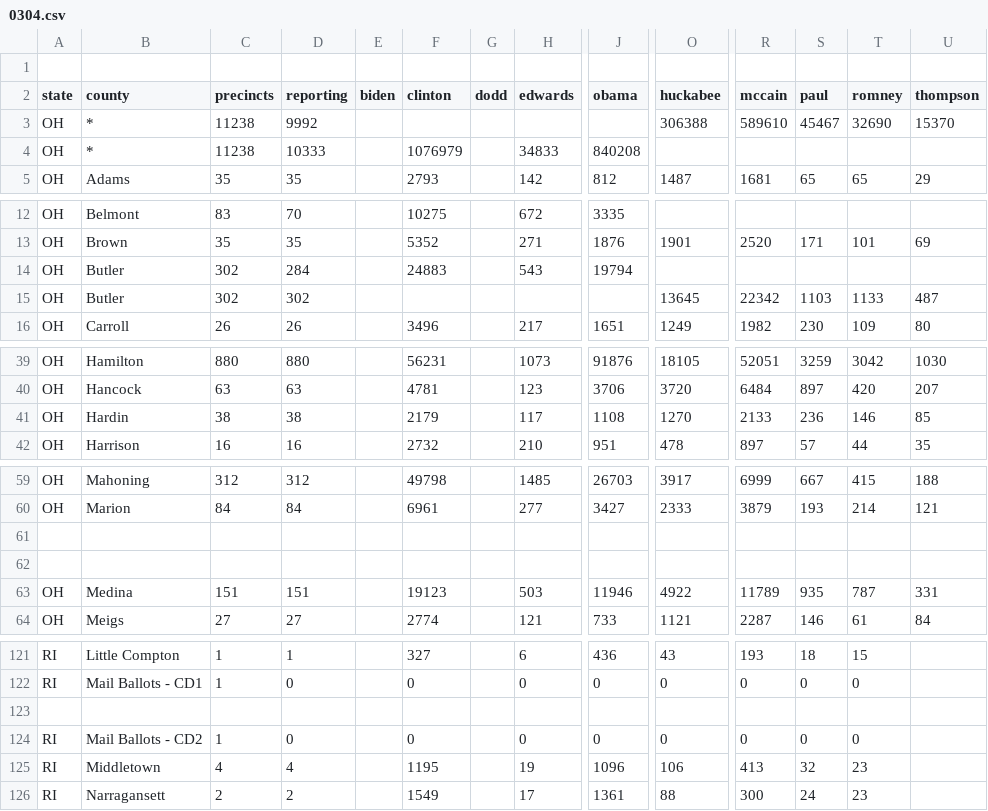
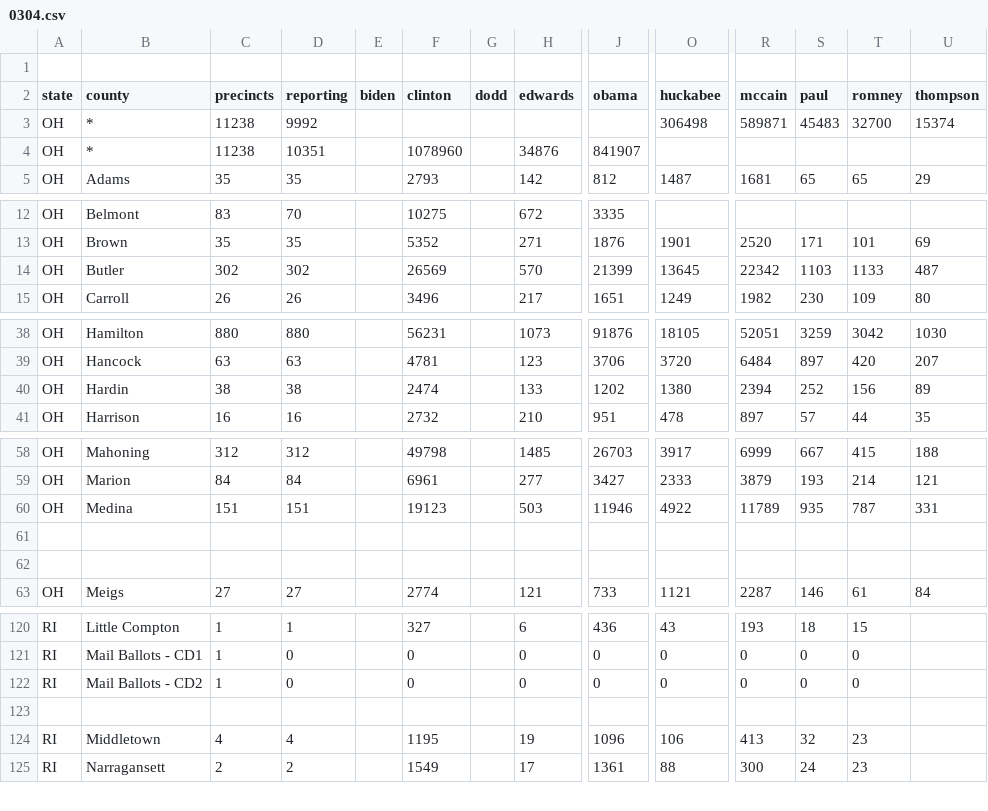
Before and after one commit to geary/primary-maps-2008-data, a CSV file: votes/0304.csv, drawn as a sheet; only a part is shown, gaps mark what is left out; removed rows and columns are numbered as before the commit, all else as after; rows hold the shown columns only; the diff covers the shown part only; the diff names each change by its address in the sheet, - before the commit and + after, or states it on an @@ line.

Commit message:
Vote update

```diff
--- a/votes/0304.csv
+++ b/votes/0304.csv
-O3 (huckabee): 306388
+O3 (huckabee): 306498
-R3 (mccain): 589610
+R3 (mccain): 589871
-S3 (paul): 45467
+S3 (paul): 45483
-T3 (romney): 32690
+T3 (romney): 32700
-U3 (thompson): 15370
+U3 (thompson): 15374
-D4 (reporting): 10333
+D4 (reporting): 10351
-F4 (clinton): 1076979
+F4 (clinton): 1078960
-H4 (edwards): 34833
+H4 (edwards): 34876
-J4 (obama): 840208
+J4 (obama): 841907
-row 14: OH | Butler | 302 | 284 |  | 24883 |  | 543 | 19794
-F14 (clinton): (empty)
+F14 (clinton): 26569
-H14 (edwards): (empty)
+H14 (edwards): 570
-J14 (obama): (empty)
+J14 (obama): 21399
-F40 (clinton): 2179
+F40 (clinton): 2474
-H40 (edwards): 117
+H40 (edwards): 133
-J40 (obama): 1108
+J40 (obama): 1202
-O40 (huckabee): 1270
+O40 (huckabee): 1380
-R40 (mccain): 2133
+R40 (mccain): 2394
-S40 (paul): 236
+S40 (paul): 252
-T40 (romney): 146
+T40 (romney): 156
-U40 (thompson): 85
+U40 (thompson): 89
-row 61: (empty)
-row 62: (empty)
+row 61: (empty)
+row 62: (empty)
-row 123: (empty)
+row 123: (empty)
```
Also changed, not shown: 9 added rows and 9 removed rows elsewhere in this file, 4 other files.
